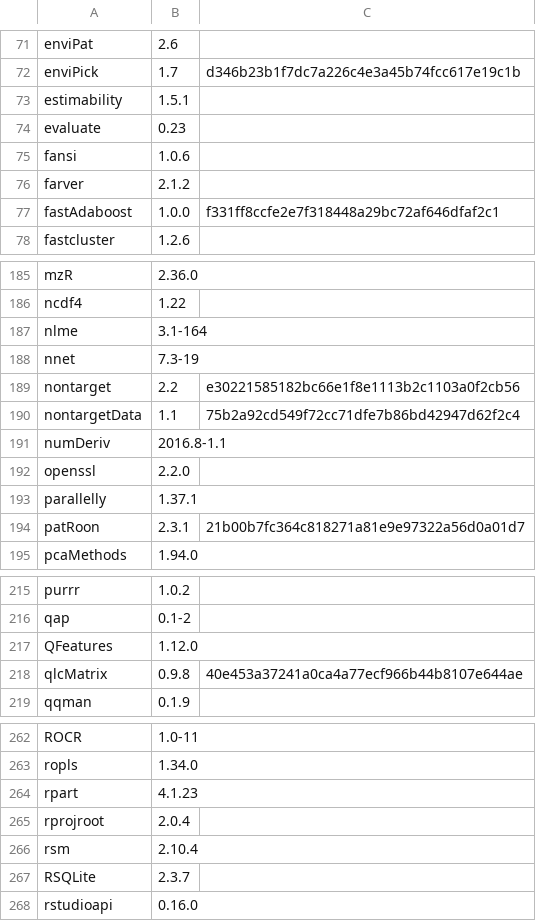
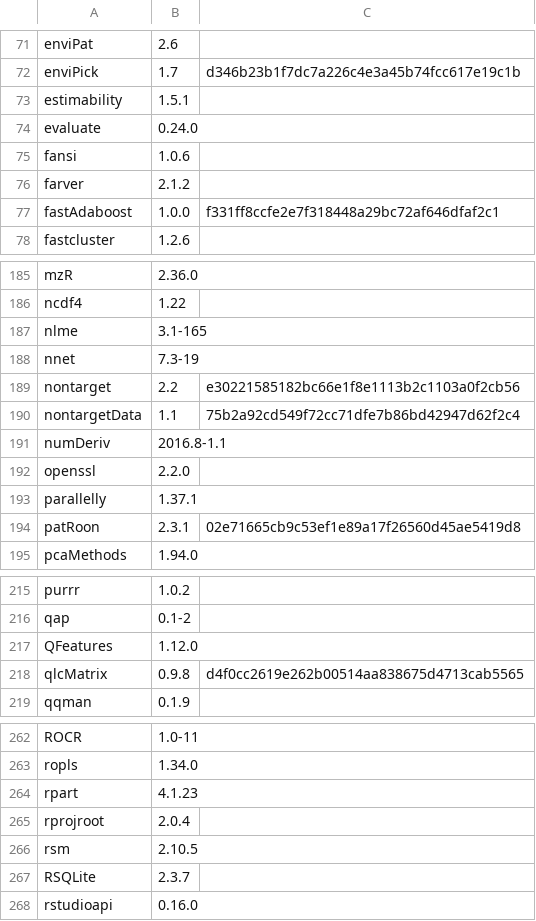
Before and after one commit to rickhelmus/patRoonDeps, a TSV file: patRoonDeps-4.3.tsv, drawn as a sheet; only a part is shown, gaps mark what is left out; the diff covers the shown part only.

```diff
--- a/patRoonDeps-4.3.tsv
+++ b/patRoonDeps-4.3.tsv
@@ -73,3 +73,3 @@ enviPick	1.7	d346b23b1f7dc7a226c4e3a45b74fcc617e19c1b
 estimability	1.5.1	
-evaluate	0.23	
+evaluate	0.24.0	
 fansi	1.0.6	
@@ -186,3 +186,3 @@ mzR	2.36.0
 ncdf4	1.22	
-nlme	3.1-164	
+nlme	3.1-165	
 nnet	7.3-19	
@@ -193,3 +193,3 @@ openssl	2.2.0
 parallelly	1.37.1	
-patRoon	2.3.1	21b00b7fc364c818271a81e9e97322a56d0a01d7
+patRoon	2.3.1	02e71665cb9c53ef1e89a17f26560d45ae5419d8
 pcaMethods	1.94.0	
@@ -217,3 +217,3 @@ qap	0.1-2
 QFeatures	1.12.0	
-qlcMatrix	0.9.8	40e453a37241a0ca4a77ecf966b44b8107e644ae
+qlcMatrix	0.9.8	d4f0cc2619e262b00514aa838675d4713cab5565
 qqman	0.1.9	
@@ -265,3 +265,3 @@ rpart	4.1.23
 rprojroot	2.0.4	
-rsm	2.10.4	
+rsm	2.10.5	
 RSQLite	2.3.7	
```
Also changed, not shown: 2 edited cells elsewhere in this file, patRoonDeps-4.4.tsv, 37 other files.
